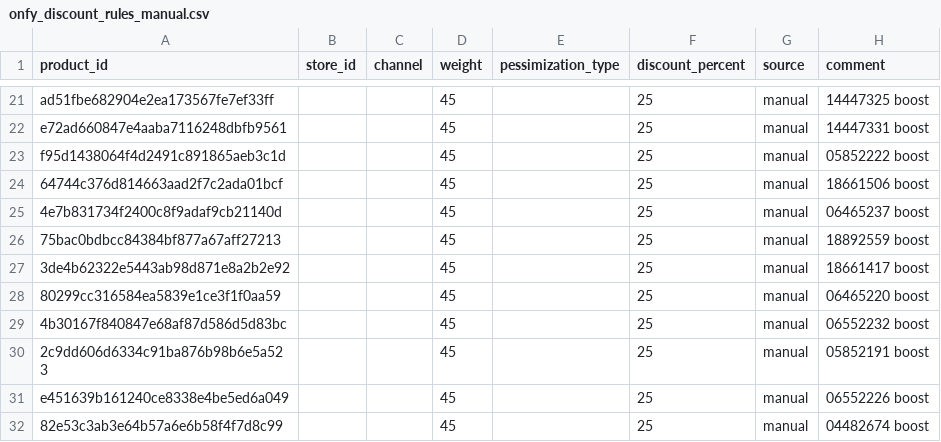
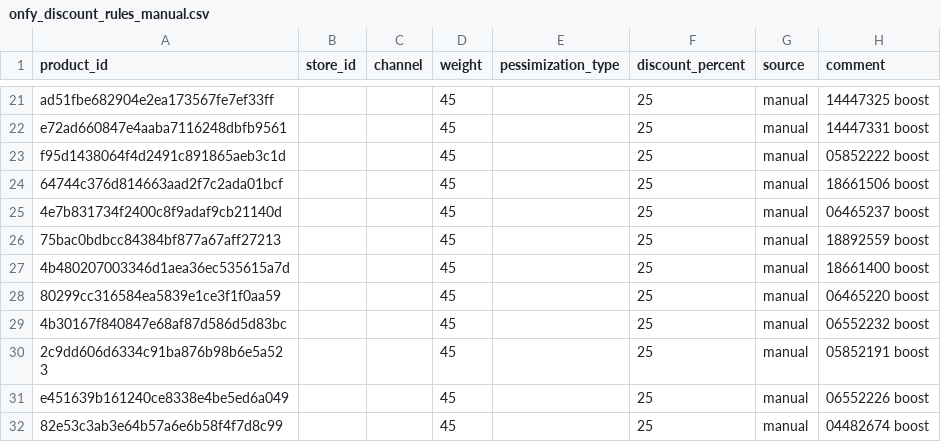
Before and after one commit to david-but-its-daweed/dbt-spark-models, a CSV file: seeds/onfy_discount_rules_manual.csv, drawn as a sheet; only a part is shown, gaps mark what is left out.

Commit message:
Onfy discount for 18661400 (#1262)
Co-authored-by: IKhairullin <IKhairullin@users.noreply.github.com>

```diff
--- a/seeds/onfy_discount_rules_manual.csv
+++ b/seeds/onfy_discount_rules_manual.csv
@@ -26,3 +26,3 @@ f95d1438064f4d2491c891865aeb3c1d,,,45,,25,manual,05852222 boost
 75bac0bdbcc84384bf877a67aff27213,,,45,,25,manual,18892559 boost
-3de4b62322e5443ab98d871e8a2b2e92,,,45,,25,manual,18661417 boost
+4b480207003346d1aea36ec535615a7d,,,45,,25,manual,18661400 boost
 80299cc316584ea5839e1ce3f1f0aa59,,,45,,25,manual,06465220 boost
```
